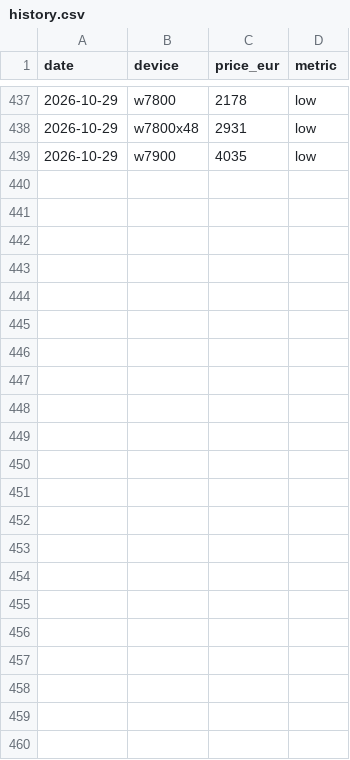
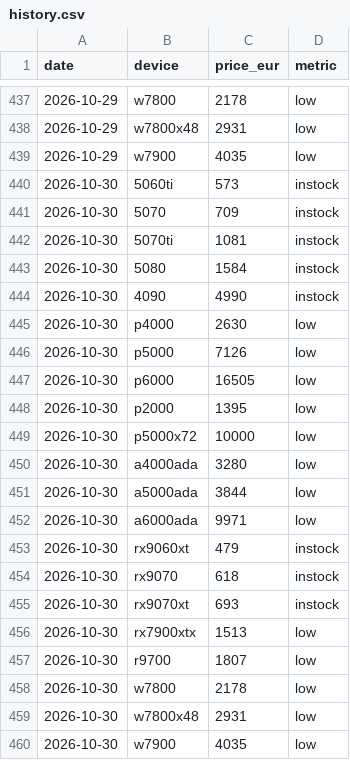
Before and after one commit to alexxschenk-hub/aiscoremetrics, a CSV file: data/history.csv, drawn as a sheet; only a part is shown, gaps mark what is left out.

```diff
--- a/data/history.csv
+++ b/data/history.csv
@@ -439 +439,22 @@ date,device,price_eur,metric
 2026-10-29,w7900,4035,low
+2026-10-30,5060ti,573,instock
+2026-10-30,5070,709,instock
+2026-10-30,5070ti,1081,instock
+2026-10-30,5080,1584,instock
+2026-10-30,4090,4990,instock
+2026-10-30,p4000,2630,low
+2026-10-30,p5000,7126,low
+2026-10-30,p6000,16505,low
+2026-10-30,p2000,1395,low
+2026-10-30,p5000x72,10000,low
+2026-10-30,a4000ada,3280,low
+2026-10-30,a5000ada,3844,low
+2026-10-30,a6000ada,9971,low
+2026-10-30,rx9060xt,479,instock
+2026-10-30,rx9070,618,instock
+2026-10-30,rx9070xt,693,instock
+2026-10-30,rx7900xtx,1513,low
+2026-10-30,r9700,1807,low
+2026-10-30,w7800,2178,low
+2026-10-30,w7800x48,2931,low
+2026-10-30,w7900,4035,low
```
Also changed, not shown: 1 other file.
